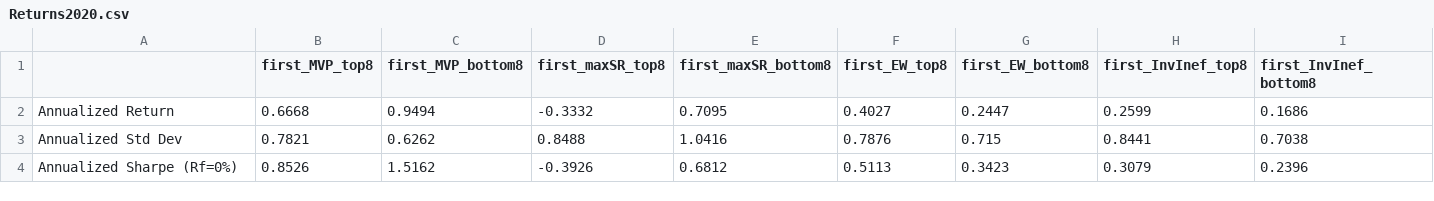
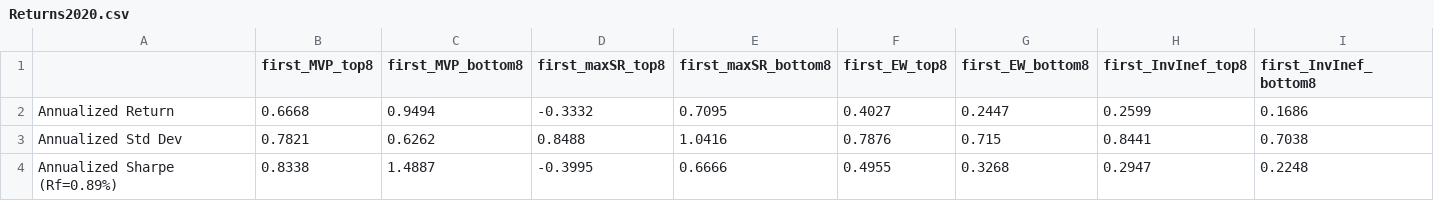
Before and after one commit to SalisEduardo/Fractals-and-Crypto-Portfolios, a CSV file: Results/KPIs/8assets/Returns2020.csv, drawn as a sheet; removed rows and columns are numbered as before the commit, all else as after; the diff names each change by its address in the sheet, - before the commit and + after, or states it on an @@ line.

```diff
--- a/Results/KPIs/8assets/Returns2020.csv
+++ b/Results/KPIs/8assets/Returns2020.csv
-row 4: Annualized Sharpe (Rf=0%) | 0.8526 | 1.5162 | -0.3926 | 0.6812 | 0.5113 | 0.3423 | 0.3079 | 0.2396
+row 4: Annualized Sharpe (Rf=0.89%) | 0.8338 | 1.4887 | -0.3995 | 0.6666 | 0.4955 | 0.3268 | 0.2947 | 0.2248
```
Also changed, not shown: Results/KPIs/4assets/Returns2020.csv, Results/KPIs/4assets/Returns2022.csv, 21 other files.
